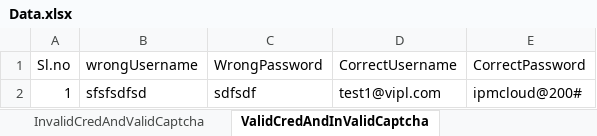
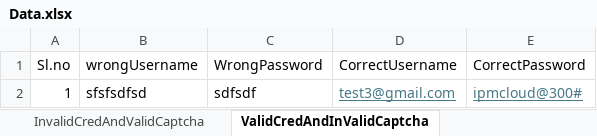
Before and after one commit to Santhosh27-vigyan/SSP, an Excel workbook: src/main/java/utilities/Data.xlsx, sheet ValidCredAndInValidCaptcha, drawn as a sheet; values as stored, in another font and other column widths than the file's, no borders; the diff names each change by its address in the sheet, - before the commit and + after, or states it on an @@ line.

```diff
--- a/src/main/java/utilities/Data.xlsx (sheet ValidCredAndInValidCaptcha)
+++ b/src/main/java/utilities/Data.xlsx (sheet ValidCredAndInValidCaptcha)
-D2 (CorrectUsername): test1@vipl.com
+D2 (CorrectUsername): test3@gmail.com
@@ D2:E2 underline: off → on, text colour: black → #467886 @@
-E2 (CorrectPassword): ipmcloud@200#
+E2 (CorrectPassword): ipmcloud@300#
```
Also changed, not shown: sheet ValidCredAndCaptcha, sheet Valid, 2 other files.
